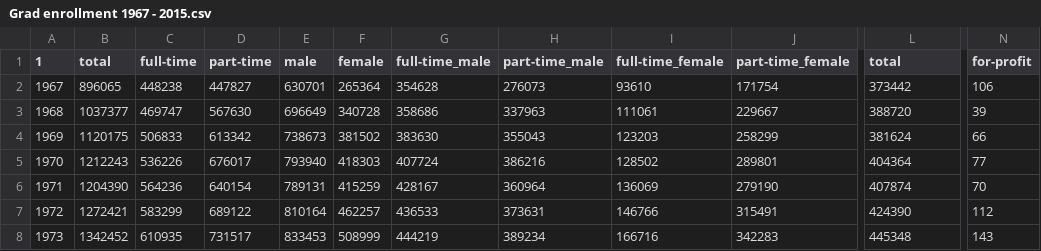
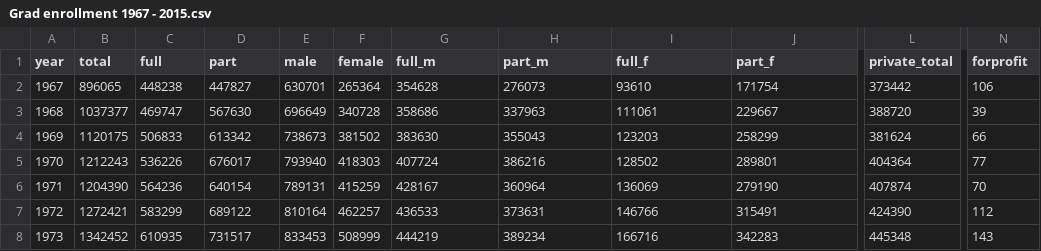
Before and after one commit to seanmdenny/esm-206-assigment-5, a CSV file: Grad enrollment 1967 - 2015.csv, drawn as a sheet; only a part is shown, gaps mark what is left out; the diff names each change by its address in the sheet, - before the commit and + after, or states it on an @@ line.

```diff
--- a/Grad enrollment 1967 - 2015.csv
+++ b/Grad enrollment 1967 - 2015.csv
-A1: 1
+A1: year
-C1: full-time
+C1: full
-D1: part-time
+D1: part
-G1: full-time_male
+G1: full_m
-H1: part-time_male
+H1: part_m
-I1: full-time_female
+I1: full_f
-J1: part-time_female
+J1: part_f
-L1: total
+L1: private_total
-N1: for-profit
+N1: forprofit
```
Also changed, not shown: 2 other files.
